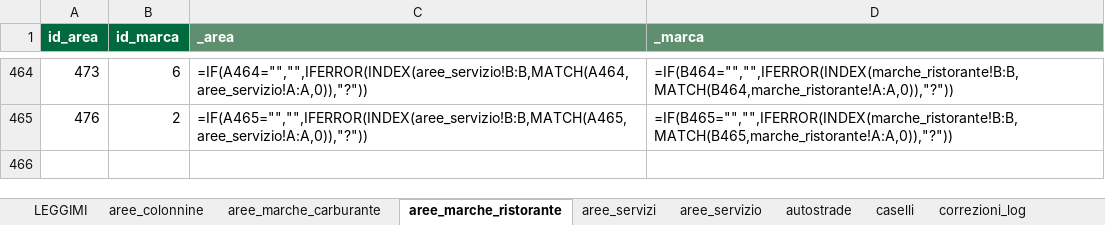
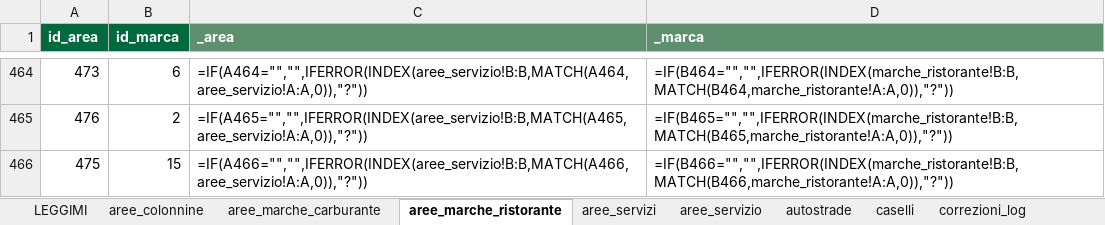
Before and after one commit to csantacroce/iviaggi-dati, an Excel workbook: source/dati.xlsx, sheet aree_marche_ristorante, drawn as a sheet; only a part is shown, gaps mark what is left out; values as stored, in another font and other column widths than the file's, no borders; formulas without a stored value are shown as written; the diff names each change by its address in the sheet, - before the commit and + after, or states it on an @@ line.

```diff
--- a/source/dati.xlsx (sheet aree_marche_ristorante)
+++ b/source/dati.xlsx (sheet aree_marche_ristorante)
+row 466: 475 | 15 | =IF(A466="","",IFERROR(INDEX(aree_servizio!B:B,MATCH(A466,aree_servizio!A:A,0)),"?")) | =IF(B466="","",IFERROR(INDEX(marche_ristorante!B:B,MATCH(B466,marche_ristorante!A:A,0)),"?"))
```
Also changed, not shown: sheet aree_servizi, sheet correzioni_log, sheet aree_servizio, 4 other files.
